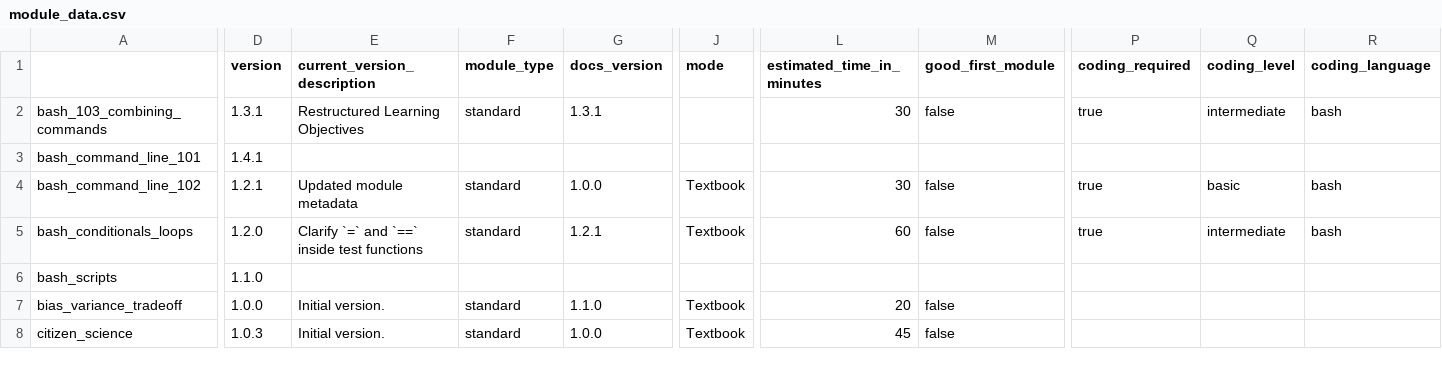
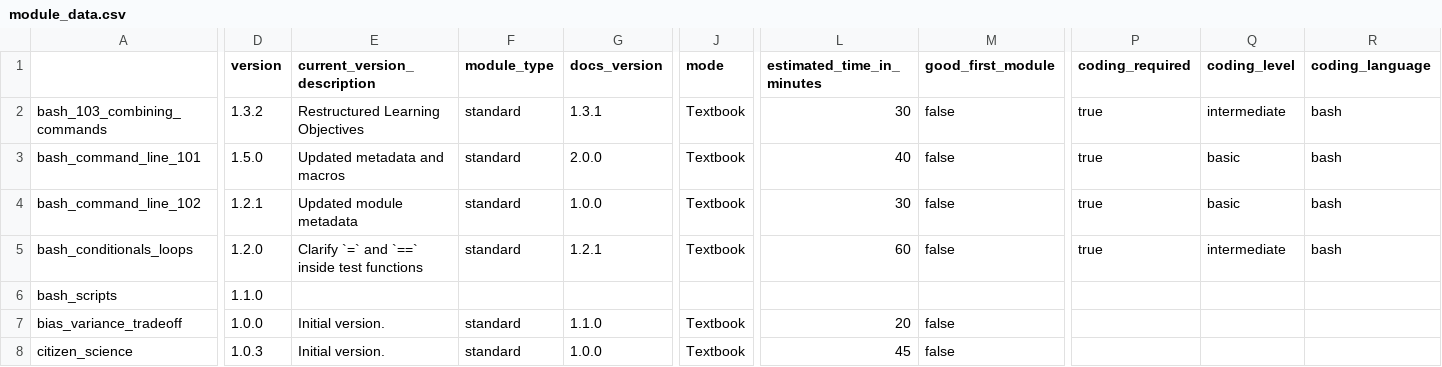
Before and after one commit to arcus/education_modules, a CSV file: assets/metadata/module_data.csv, drawn as a sheet; only a part is shown, gaps mark what is left out; the diff covers the shown part only; the diff names each change by its address in the sheet, - before the commit and + after, or states it on an @@ line.

```diff
--- a/assets/metadata/module_data.csv
+++ b/assets/metadata/module_data.csv
-D2 (version): 1.3.1
+D2 (version): 1.3.2
-J2:J3 (mode): (empty)
+J2:J3 (mode): Textbook
-D3 (version): 1.4.1
+D3 (version): 1.5.0
-E3 (current_version_description): (empty)
+E3 (current_version_description): Updated metadata and macros
-F3 (module_type): (empty)
+F3 (module_type): standard
-G3 (docs_version): (empty)
+G3 (docs_version): 2.0.0
-L3 (estimated_time_in_minutes): (empty)
+L3 (estimated_time_in_minutes): 40
-M3 (good_first_module): (empty)
+M3 (good_first_module): false
-P3 (coding_required): (empty)
+P3 (coding_required): true
-Q3 (coding_level): (empty)
+Q3 (coding_level): basic
-R3 (coding_language): (empty)
+R3 (coding_language): bash
```
Also changed, not shown: 6 edited cells elsewhere in this file, 1 other file.
